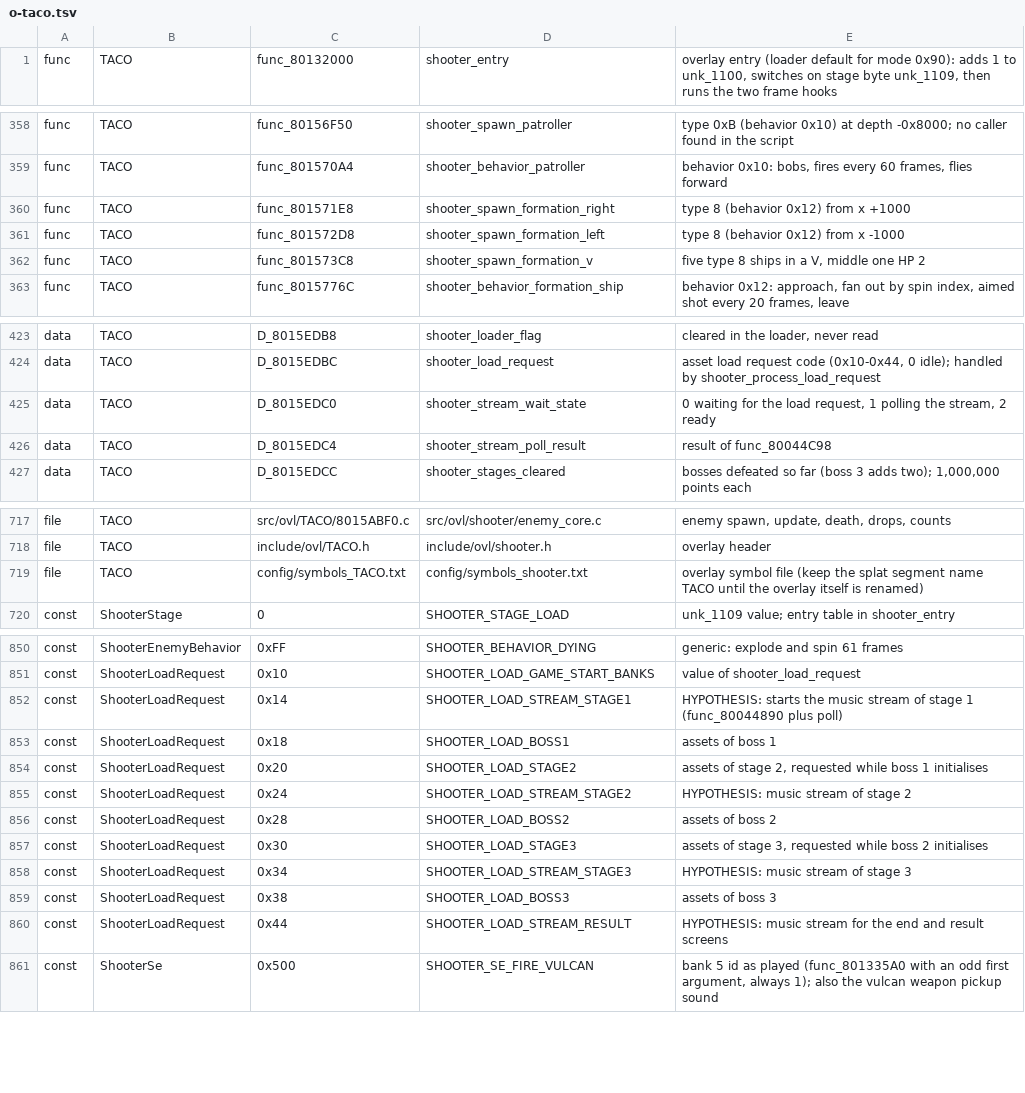
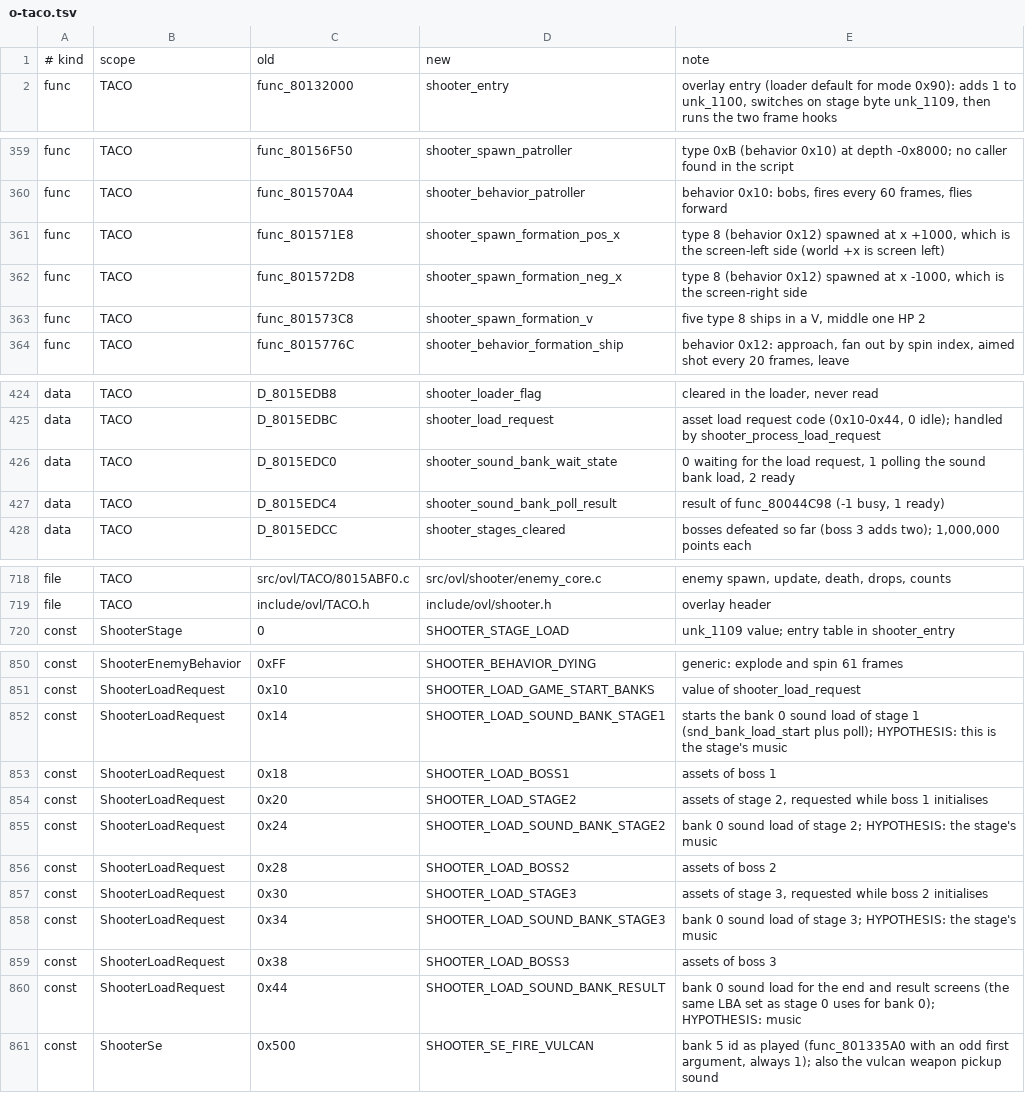
Before and after one commit to CosmicScribe64/tokimemo-ps1-decomp, a TSV file: config/renames/proposals/o-taco.tsv, drawn as a sheet; only a part is shown, gaps mark what is left out; the diff covers the shown part only.

```diff
--- a/config/renames/proposals/o-taco.tsv
+++ b/config/renames/proposals/o-taco.tsv
@@ -1 +1,2 @@
+# kind	scope	old	new	note
 func	TACO	func_80132000	shooter_entry	overlay entry (loader default for mode 0x90): adds 1 to unk_1100, switches on stage byte unk_1109, then runs the two frame hooks
@@ -359,4 +360,4 @@ func	TACO	func_80156F50	shooter_spawn_patroller	type 0xB (behavior 0x10) at dept
 func	TACO	func_801570A4	shooter_behavior_patroller	behavior 0x10: bobs, fires every 60 frames, flies forward
-func	TACO	func_801571E8	shooter_spawn_formation_right	type 8 (behavior 0x12) from x +1000
-func	TACO	func_801572D8	shooter_spawn_formation_left	type 8 (behavior 0x12) from x -1000
+func	TACO	func_801571E8	shooter_spawn_formation_pos_x	type 8 (behavior 0x12) spawned at x +1000, which is the screen-left side (world +x is screen left)
+func	TACO	func_801572D8	shooter_spawn_formation_neg_x	type 8 (behavior 0x12) spawned at x -1000, which is the screen-right side
 func	TACO	func_801573C8	shooter_spawn_formation_v	five type 8 ships in a V, middle one HP 2
@@ -424,4 +425,4 @@ data	TACO	D_8015EDB8	shooter_loader_flag	cleared in the loader, never read
 data	TACO	D_8015EDBC	shooter_load_request	asset load request code (0x10-0x44, 0 idle); handled by shooter_process_load_request
-data	TACO	D_8015EDC0	shooter_stream_wait_state	0 waiting for the load request, 1 polling the stream, 2 ready
-data	TACO	D_8015EDC4	shooter_stream_poll_result	result of func_80044C98
+data	TACO	D_8015EDC0	shooter_sound_bank_wait_state	0 waiting for the load request, 1 polling the sound bank load, 2 ready
+data	TACO	D_8015EDC4	shooter_sound_bank_poll_result	result of func_80044C98 (-1 busy, 1 ready)
 data	TACO	D_8015EDCC	shooter_stages_cleared	bosses defeated so far (boss 3 adds two); 1,000,000 points each
@@ -718,3 +719,2 @@ file	TACO	src/ovl/TACO/8015ABF0.c	src/ovl/shooter/enemy_core.c	enemy spawn, upda
 file	TACO	include/ovl/TACO.h	include/ovl/shooter.h	overlay header
-file	TACO	config/symbols_TACO.txt	config/symbols_shooter.txt	overlay symbol file (keep the splat segment name TACO until the overlay itself is renamed)
 const	ShooterStage	0	SHOOTER_STAGE_LOAD	unk_1109 value; entry table in shooter_entry
@@ -851,11 +851,11 @@ const	ShooterEnemyBehavior	0xFF	SHOOTER_BEHAVIOR_DYING	generic: explode and spin
 const	ShooterLoadRequest	0x10	SHOOTER_LOAD_GAME_START_BANKS	value of shooter_load_request
-const	ShooterLoadRequest	0x14	SHOOTER_LOAD_STREAM_STAGE1	HYPOTHESIS: starts the music stream of stage 1 (func_80044890 plus poll)
+const	ShooterLoadRequest	0x14	SHOOTER_LOAD_SOUND_BANK_STAGE1	starts the bank 0 sound load of stage 1 (snd_bank_load_start plus poll); HYPOTHESIS: this is the stage's music
 const	ShooterLoadRequest	0x18	SHOOTER_LOAD_BOSS1	assets of boss 1
 const	ShooterLoadRequest	0x20	SHOOTER_LOAD_STAGE2	assets of stage 2, requested while boss 1 initialises
-const	ShooterLoadRequest	0x24	SHOOTER_LOAD_STREAM_STAGE2	HYPOTHESIS: music stream of stage 2
+const	ShooterLoadRequest	0x24	SHOOTER_LOAD_SOUND_BANK_STAGE2	bank 0 sound load of stage 2; HYPOTHESIS: the stage's music
 const	ShooterLoadRequest	0x28	SHOOTER_LOAD_BOSS2	assets of boss 2
 const	ShooterLoadRequest	0x30	SHOOTER_LOAD_STAGE3	assets of stage 3, requested while boss 2 initialises
-const	ShooterLoadRequest	0x34	SHOOTER_LOAD_STREAM_STAGE3	HYPOTHESIS: music stream of stage 3
+const	ShooterLoadRequest	0x34	SHOOTER_LOAD_SOUND_BANK_STAGE3	bank 0 sound load of stage 3; HYPOTHESIS: the stage's music
 const	ShooterLoadRequest	0x38	SHOOTER_LOAD_BOSS3	assets of boss 3
-const	ShooterLoadRequest	0x44	SHOOTER_LOAD_STREAM_RESULT	HYPOTHESIS: music stream for the end and result screens
+const	ShooterLoadRequest	0x44	SHOOTER_LOAD_SOUND_BANK_RESULT	bank 0 sound load for the end and result screens (the same LBA set as stage 0 uses for bank 0); HYPOTHESIS: music
 const	ShooterSe	0x500	SHOOTER_SE_FIRE_VULCAN	bank 5 id as played (func_801335A0 with an odd first argument, always 1); also the vulcan weapon pickup sound
```
Also changed, not shown: 59 edited cells elsewhere in this file, 3 other files.
